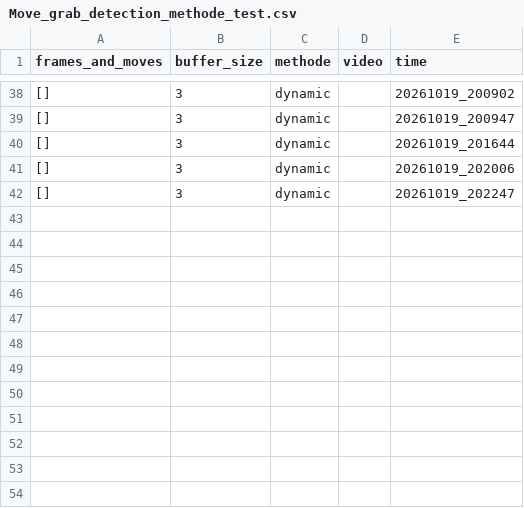
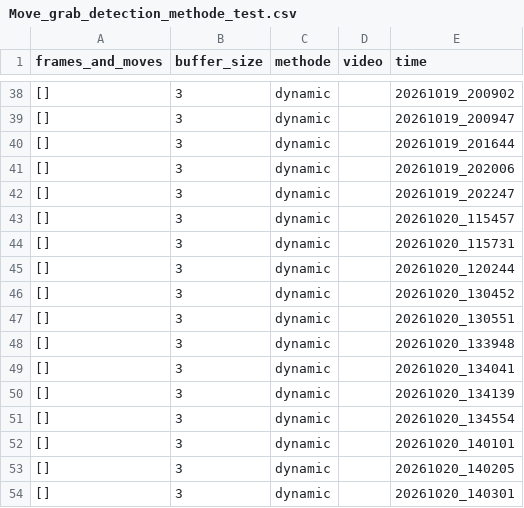
Before and after one commit to Eulelarve/Masterarbeit, a CSV file: Stitchi1.0/Move_grab_detection_methode_test.csv, drawn as a sheet; only a part is shown, gaps mark what is left out.

```diff
--- a/Stitchi1.0/Move_grab_detection_methode_test.csv
+++ b/Stitchi1.0/Move_grab_detection_methode_test.csv
@@ -42 +42,13 @@ frames_and_moves,buffer_size,methode,video,time
 [],3,dynamic,,20261019_202247
+[],3,dynamic,,20261020_115457
+[],3,dynamic,,20261020_115731
+[],3,dynamic,,20261020_120244
+[],3,dynamic,,20261020_130452
+[],3,dynamic,,20261020_130551
+[],3,dynamic,,20261020_133948
+[],3,dynamic,,20261020_134041
+[],3,dynamic,,20261020_134139
+[],3,dynamic,,20261020_134554
+[],3,dynamic,,20261020_140101
+[],3,dynamic,,20261020_140205
+[],3,dynamic,,20261020_140301
```
Also changed, not shown: Stitchi1.0/HAND_detektionmethod_TEST.csv, 14 other files.
